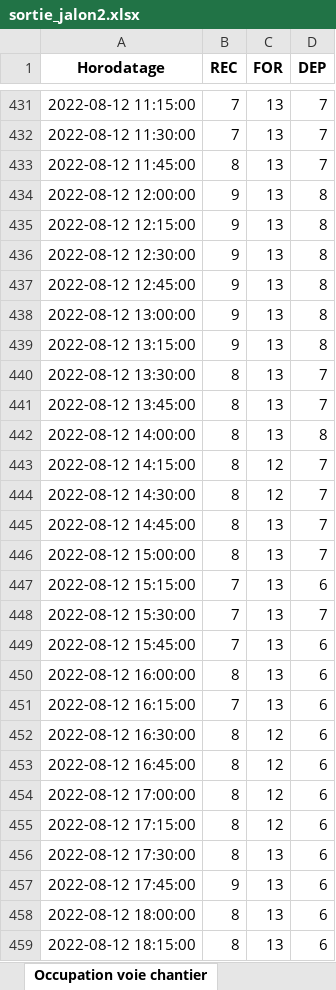
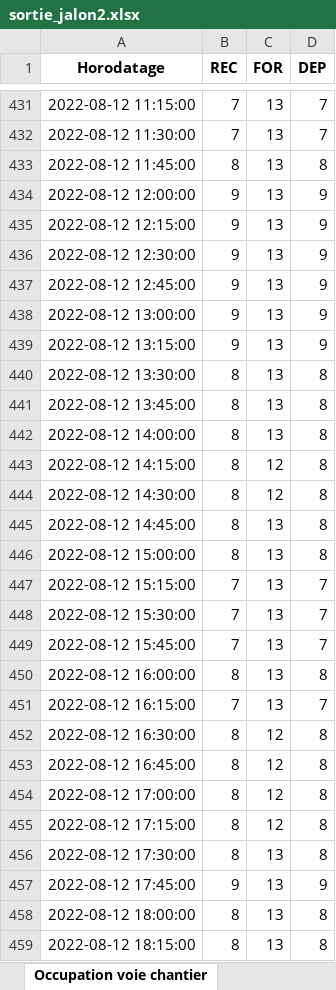
Before and after one commit to gGenouville/optiFretSNCF, an Excel workbook: code/notebooks/sortie_jalon2.xlsx, sheet Occupation voie chantier, drawn as a sheet; only a part is shown, gaps mark what is left out; values as stored, in another font and other column widths than the file's, no borders; the diff covers the shown part only; the diff names each change by its address in the sheet, - before the commit and + after, or states it on an @@ line.

```diff
--- a/code/notebooks/sortie_jalon2.xlsx (sheet Occupation voie chantier)
+++ b/code/notebooks/sortie_jalon2.xlsx (sheet Occupation voie chantier)
-D433 (DEP): 7
+D433 (DEP): 8
-D434:D439 (DEP): 8
+D434:D439 (DEP): 9
-D440:D441 (DEP): 7
+D440:D441 (DEP): 8
-D443:D446 (DEP): 7
+D443:D446 (DEP): 8
-D447 (DEP): 6
+D447 (DEP): 7
-D449 (DEP): 6
+D449 (DEP): 7
-D450 (DEP): 6
+D450 (DEP): 8
-D451 (DEP): 6
+D451 (DEP): 7
-D452:D456 (DEP): 6
+D452:D456 (DEP): 8
-D457 (DEP): 6
+D457 (DEP): 9
-D458:D459 (DEP): 6
+D458:D459 (DEP): 8
```
Also changed, not shown: 785 edited cells elsewhere in this sheet, 6 other files.
